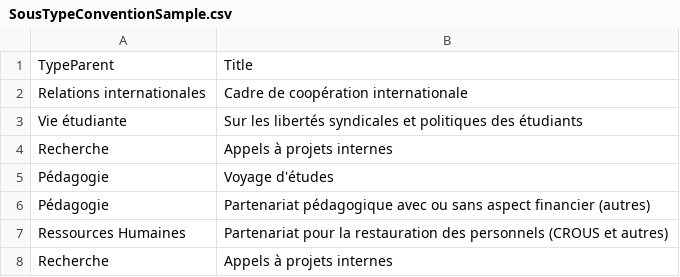
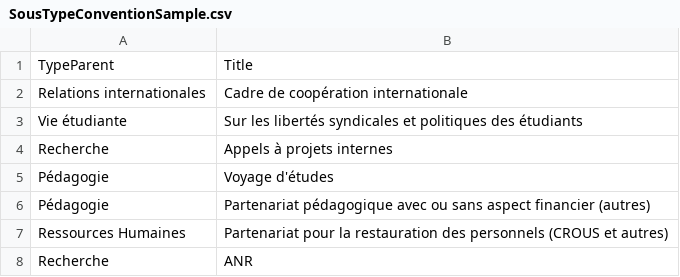
Before and after one commit to jdp1ps/oscar-econvention-sync, a CSV file: samples/SousTypeConventionSample.csv, drawn as a sheet.

Commit message:
feat(convention_model):add to_acronym and to_projectlabel functions feat(oscar_to_econvention):add tasks transform_oscar_to_econvention.py and update_activity_types_csv.py. feat(general): both models have their Enum Class in their type field fix: PositiveFloat to NonNegativeFloat to include 0.0, acronym and projetlabel formats are changed chore: Field aliases become global variable for maintenance, add more utils file if codes are used more than 1 file. docs/test: update data testing to follow the changes above

```diff
--- a/samples/SousTypeConventionSample.csv
+++ b/samples/SousTypeConventionSample.csv
@@ -7,2 +7,2 @@ Pédagogie,Partenariat pédagogique avec ou sans aspect financier (autres)
 Ressources Humaines,Partenariat pour la restauration des personnels (CROUS et autres)
-Recherche,Appels à projets internes
+Recherche,ANR
```
Also changed, not shown: 20 other files.
